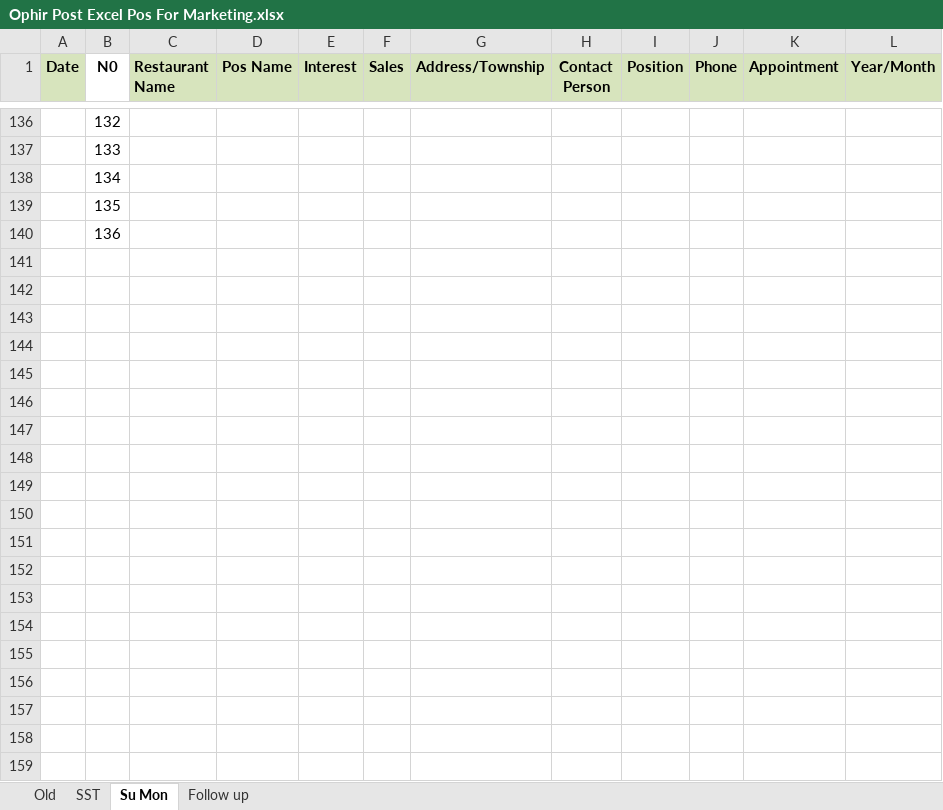
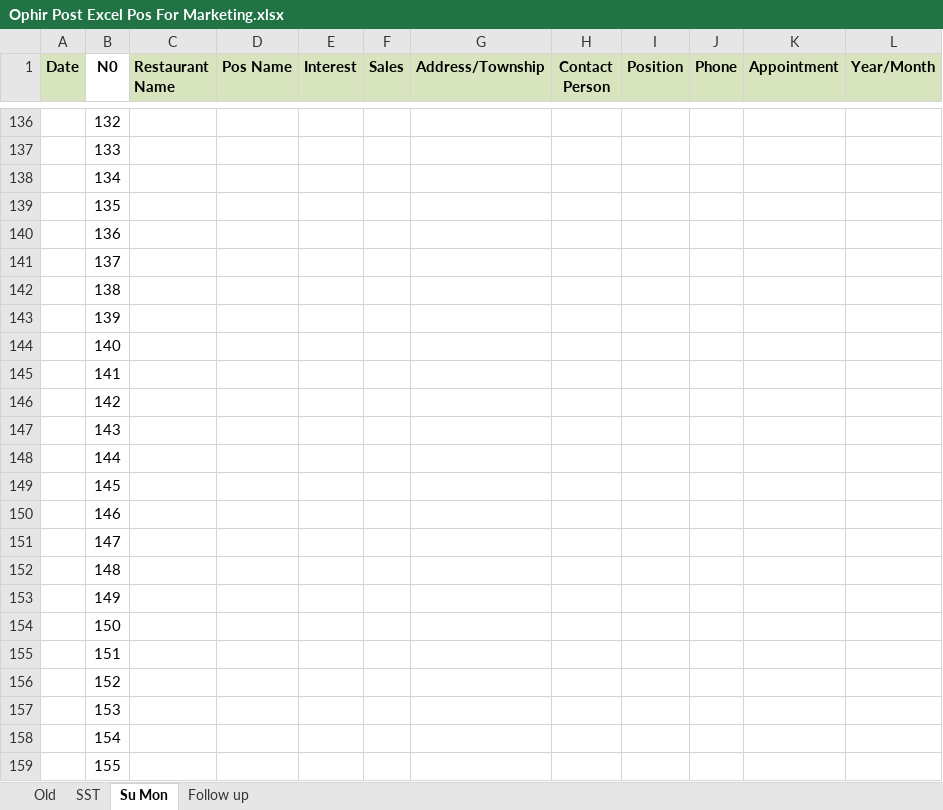
Before and after one commit to Thet-Naing799555/Pos-excel, an Excel workbook: Ophir Post Excel Pos For Marketing.xlsx, sheet Su Mon, drawn as a sheet; only a part is shown, gaps mark what is left out; values as stored, in another font and other column widths than the file's, no borders; conditional formats not drawn; the diff covers the shown part only; the diff names each change by its address in the sheet, - before the commit and + after, or states it on an @@ line.

```diff
--- a/Ophir Post Excel Pos For Marketing.xlsx (sheet Su Mon)
+++ b/Ophir Post Excel Pos For Marketing.xlsx (sheet Su Mon)
+row 141:  | 137
+row 142:  | 138
+row 143:  | 139
+row 144:  | 140
+row 145:  | 141
+row 146:  | 142
+row 147:  | 143
+row 148:  | 144
+row 149:  | 145
+row 150:  | 146
+row 151:  | 147
+row 152:  | 148
+row 153:  | 149
+row 154:  | 150
+row 155:  | 151
+row 156:  | 152
+row 157:  | 153
+row 158:  | 154
+row 159:  | 155
```
Also changed, not shown: 44 added rows, 82 edited cells and cell formats elsewhere in this sheet, 1 other file.
